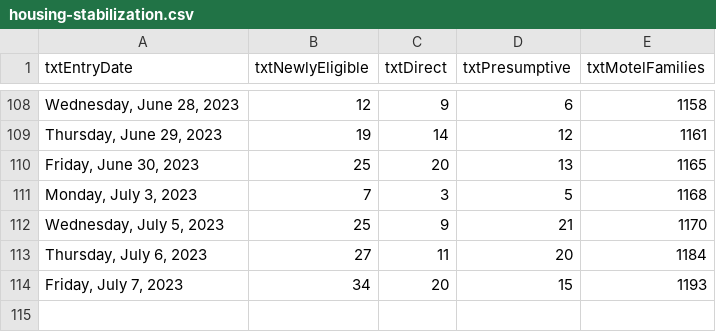
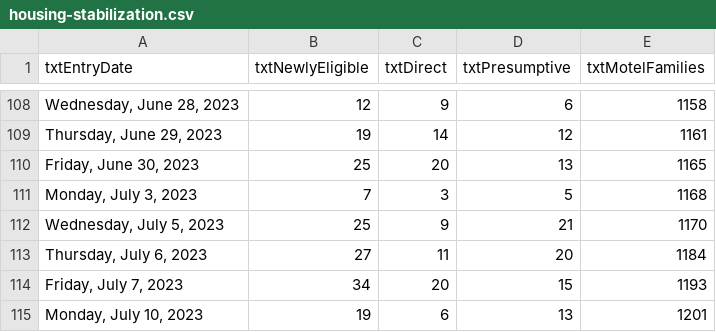
Before and after one commit to BostonGlobe/nr-scraper-housing-stabiliation-data, a CSV file: data/housing-stabilization.csv, drawn as a sheet; only a part is shown, gaps mark what is left out; the diff names each change by its address in the sheet, - before the commit and + after, or states it on an @@ line.

```diff
--- a/data/housing-stabilization.csv
+++ b/data/housing-stabilization.csv
+row 115: Monday, July 10, 2023 | 19 | 6 | 13 | 1201
```
